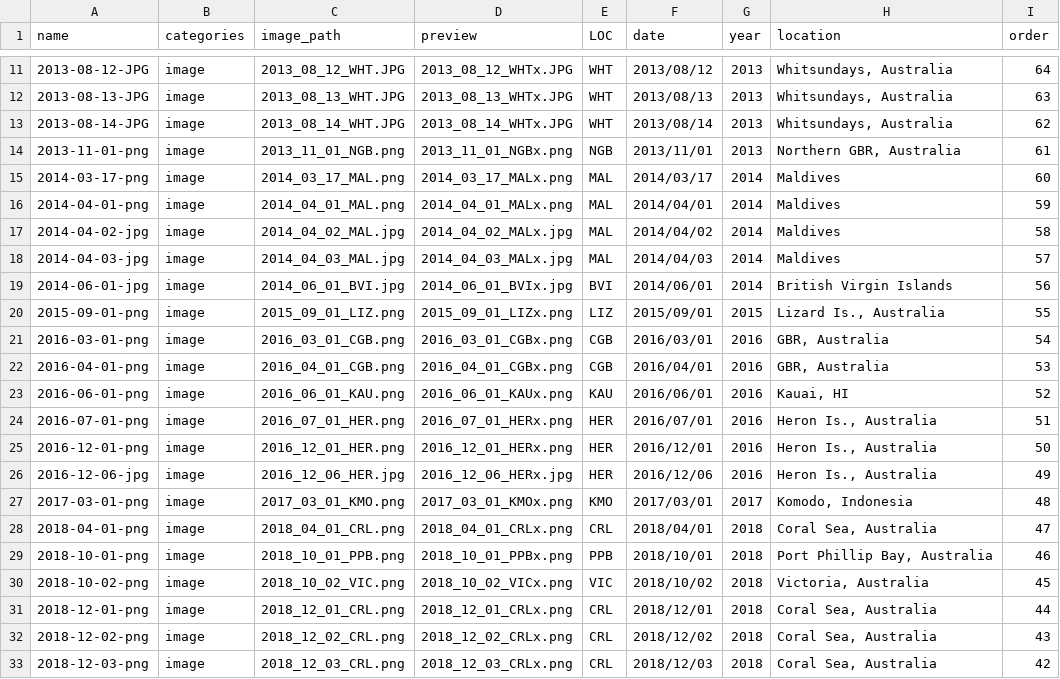
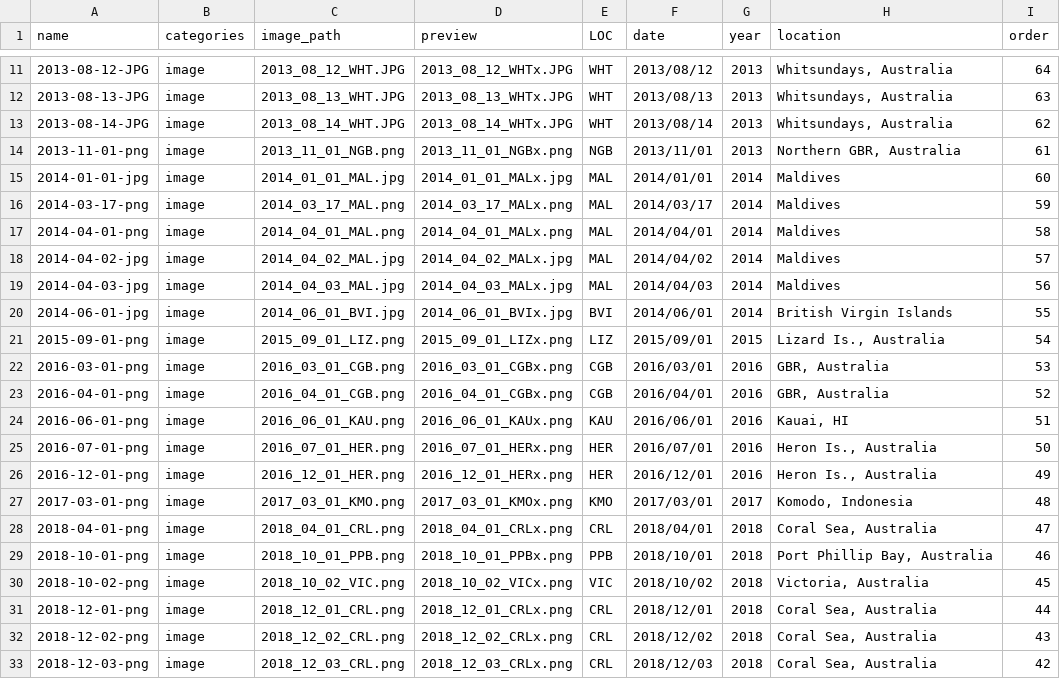
Before and after one commit to mikemcwilliam/mikemcwilliam.github.io, a CSV file: _data/gallery.csv, drawn as a sheet; only a part is shown, gaps mark what is left out.

```diff
--- a/_data/gallery.csv
+++ b/_data/gallery.csv
@@ -14,14 +14,14 @@
 "2013-11-01-png","image","2013_11_01_NGB.png","2013_11_01_NGBx.png","NGB","2013/11/01","2013","Northern GBR, Australia",61
-"2014-03-17-png","image","2014_03_17_MAL.png","2014_03_17_MALx.png","MAL","2014/03/17","2014","Maldives",60
-"2014-04-01-png","image","2014_04_01_MAL.png","2014_04_01_MALx.png","MAL","2014/04/01","2014","Maldives",59
-"2014-04-02-jpg","image","2014_04_02_MAL.jpg","2014_04_02_MALx.jpg","MAL","2014/04/02","2014","Maldives",58
-"2014-04-03-jpg","image","2014_04_03_MAL.jpg","2014_04_03_MALx.jpg","MAL","2014/04/03","2014","Maldives",57
-"2014-06-01-jpg","image","2014_06_01_BVI.jpg","2014_06_01_BVIx.jpg","BVI","2014/06/01","2014","British Virgin Islands",56
-"2015-09-01-png","image","2015_09_01_LIZ.png","2015_09_01_LIZx.png","LIZ","2015/09/01","2015","Lizard Is., Australia",55
-"2016-03-01-png","image","2016_03_01_CGB.png","2016_03_01_CGBx.png","CGB","2016/03/01","2016","GBR, Australia",54
-"2016-04-01-png","image","2016_04_01_CGB.png","2016_04_01_CGBx.png","CGB","2016/04/01","2016","GBR, Australia",53
-"2016-06-01-png","image","2016_06_01_KAU.png","2016_06_01_KAUx.png","KAU","2016/06/01","2016","Kauai, HI",52
-"2016-07-01-png","image","2016_07_01_HER.png","2016_07_01_HERx.png","HER","2016/07/01","2016","Heron Is., Australia",51
-"2016-12-01-png","image","2016_12_01_HER.png","2016_12_01_HERx.png","HER","2016/12/01","2016","Heron Is., Australia",50
-"2016-12-06-jpg","image","2016_12_06_HER.jpg","2016_12_06_HERx.jpg","HER","2016/12/06","2016","Heron Is., Australia",49
+"2014-01-01-jpg","image","2014_01_01_MAL.jpg","2014_01_01_MALx.jpg","MAL","2014/01/01","2014","Maldives",60
+"2014-03-17-png","image","2014_03_17_MAL.png","2014_03_17_MALx.png","MAL","2014/03/17","2014","Maldives",59
+"2014-04-01-png","image","2014_04_01_MAL.png","2014_04_01_MALx.png","MAL","2014/04/01","2014","Maldives",58
+"2014-04-02-jpg","image","2014_04_02_MAL.jpg","2014_04_02_MALx.jpg","MAL","2014/04/02","2014","Maldives",57
+"2014-04-03-jpg","image","2014_04_03_MAL.jpg","2014_04_03_MALx.jpg","MAL","2014/04/03","2014","Maldives",56
+"2014-06-01-jpg","image","2014_06_01_BVI.jpg","2014_06_01_BVIx.jpg","BVI","2014/06/01","2014","British Virgin Islands",55
+"2015-09-01-png","image","2015_09_01_LIZ.png","2015_09_01_LIZx.png","LIZ","2015/09/01","2015","Lizard Is., Australia",54
+"2016-03-01-png","image","2016_03_01_CGB.png","2016_03_01_CGBx.png","CGB","2016/03/01","2016","GBR, Australia",53
+"2016-04-01-png","image","2016_04_01_CGB.png","2016_04_01_CGBx.png","CGB","2016/04/01","2016","GBR, Australia",52
+"2016-06-01-png","image","2016_06_01_KAU.png","2016_06_01_KAUx.png","KAU","2016/06/01","2016","Kauai, HI",51
+"2016-07-01-png","image","2016_07_01_HER.png","2016_07_01_HERx.png","HER","2016/07/01","2016","Heron Is., Australia",50
+"2016-12-01-png","image","2016_12_01_HER.png","2016_12_01_HERx.png","HER","2016/12/01","2016","Heron Is., Australia",49
 "2017-03-01-png","image","2017_03_01_KMO.png","2017_03_01_KMOx.png","KMO","2017/03/01","2017","Komodo, Indonesia",48
```
Also changed, not shown: 16 other files.
